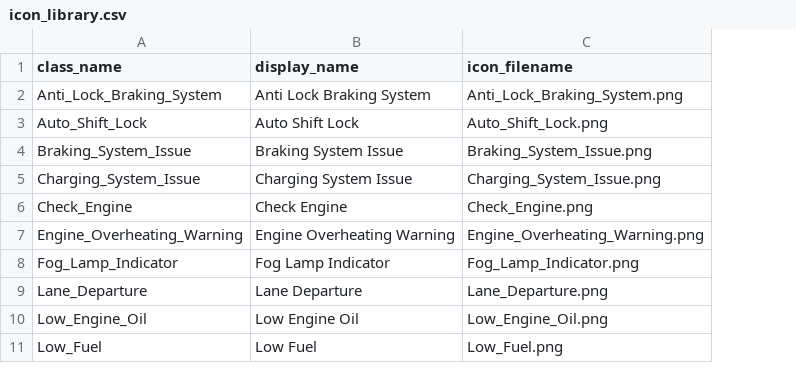
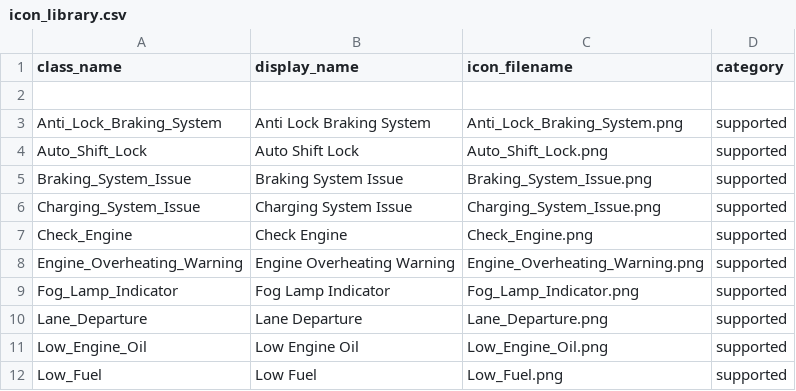
Before and after one commit to mohamedhussein03/Car-Dashboard-WebApp, a CSV file: data/icon_library.csv, drawn as a sheet; only a part is shown; addresses are those after the commit; the diff names each change by its address in the sheet, - before the commit and + after, or states it on an @@ line.

Commit message:
feat: finalize dashboard detection web app with UI, model integration, and user features
integrate YOLOv11m model for dashboard icon detection
add preprocessing checks for blur and lighting with clear user feedback
implement “Detect Anyway” flow with confirmation popup
improve results page with icon images, messages, and recommended actions
build responsive and clean UI with consistent color theme
add image preview and loading spinner for better user experience
create icon library with categorized sections
add user form to request new icons with optional image upload
store user submissions locally for review
improve error handling including large file uploads
prepare project for deployment with environment-based configuration

```diff
--- a/data/icon_library.csv
+++ b/data/icon_library.csv
+column D (category), rows 3-12: all supported
+row 2: (empty)
```
Also changed, not shown: 30 other files.
